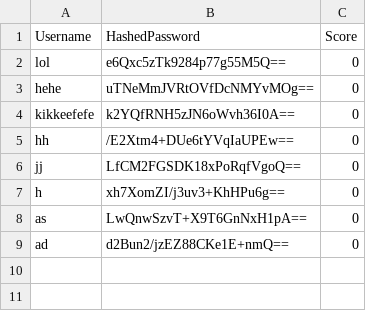
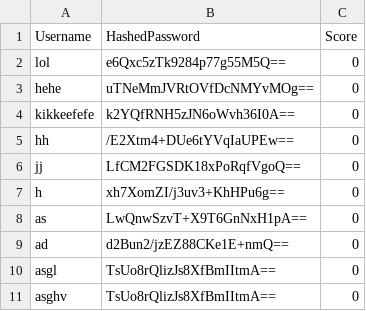
Before and after one commit to joaossousa12/feup-cpd, a CSV file: assign2/src/database.csv, drawn as a sheet; the diff names each change by its address in the sheet, - before the commit and + after, or states it on an @@ line.

```diff
--- a/assign2/src/database.csv
+++ b/assign2/src/database.csv
+row 10: asgl | TsUo8rQlizJs8XfBmIItmA== | 0
+row 11: asghv | TsUo8rQlizJs8XfBmIItmA== | 0
```
Also changed, not shown: assign2/src/serverTokens/tokens.csv, assign2/src/triviadb.csv, 10 other files.
